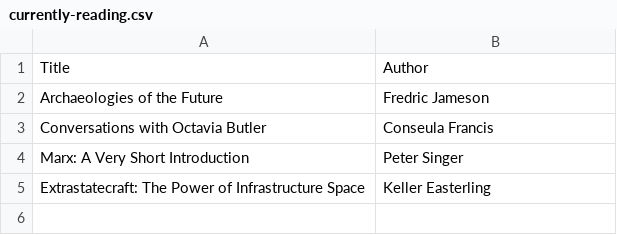
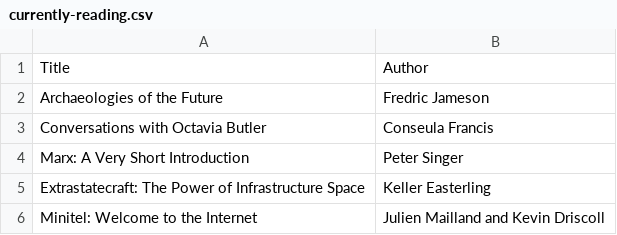
Before and after one commit to matthewpizza/books, a CSV file: currently-reading.csv, drawn as a sheet.

Commit message:
Updates

```diff
--- a/currently-reading.csv
+++ b/currently-reading.csv
@@ -5 +5,2 @@ Marx: A Very Short Introduction,Peter Singer
 Extrastatecraft: The Power of Infrastructure Space,Keller Easterling
+Minitel: Welcome to the Internet,Julien Mailland and Kevin Driscoll
```
